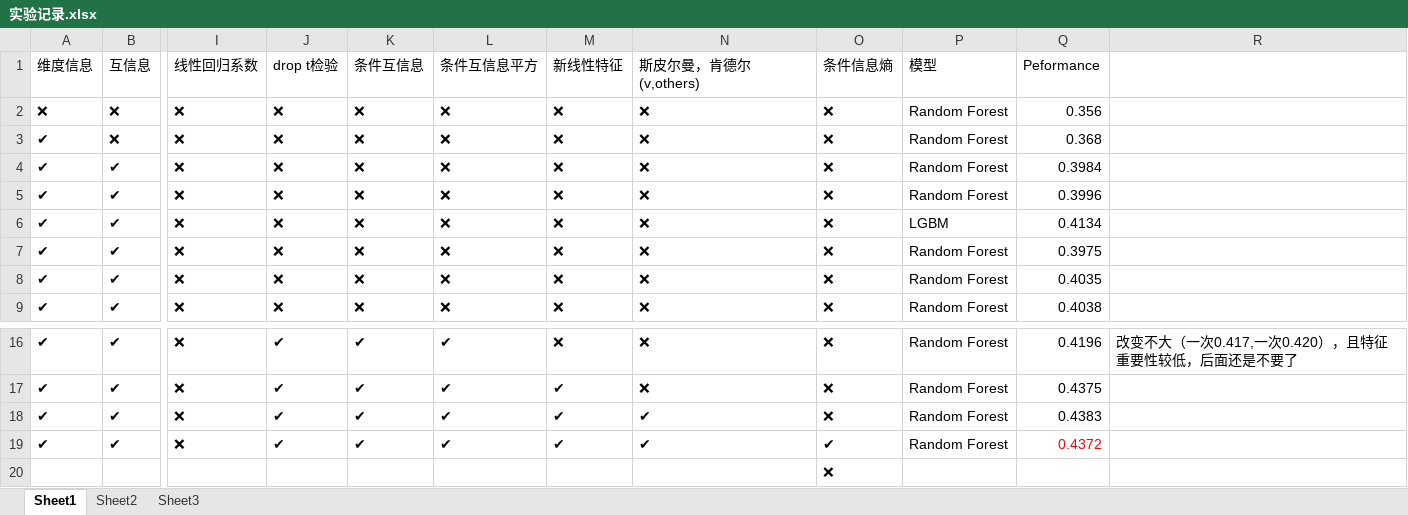
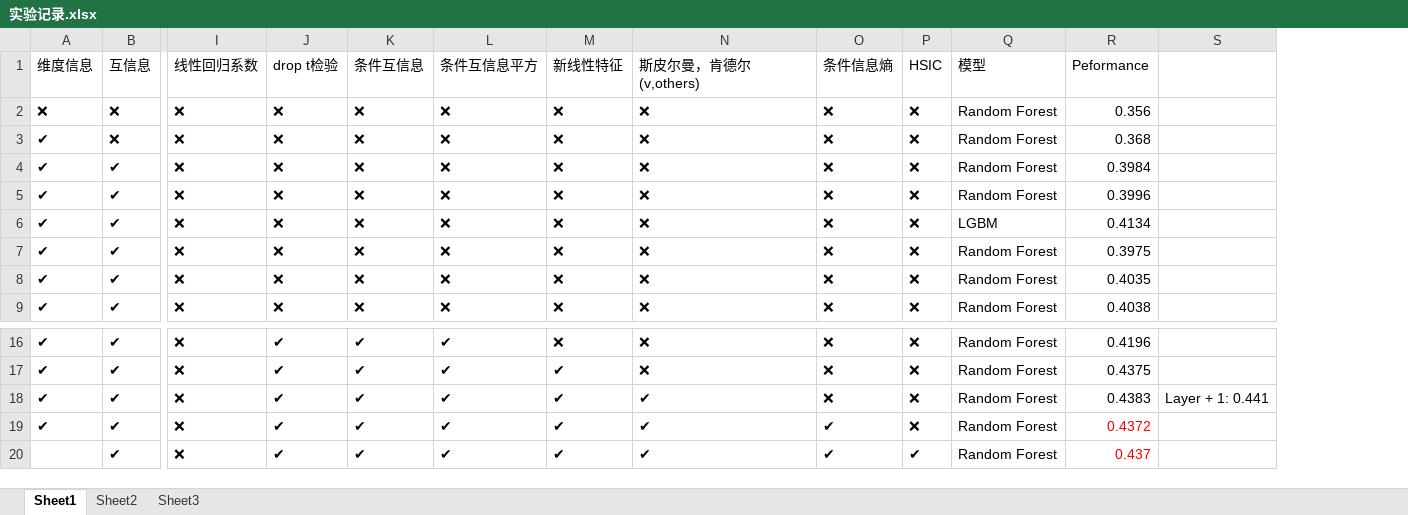
Before and after one commit to Ori-Replication/ADIA-Lab-Causal-Discovery, an Excel workbook: 实验记录.xlsx, sheet Sheet1, drawn as a sheet; only a part is shown, gaps mark what is left out; values as stored, in another font and other column widths than the file's, no borders; removed rows and columns are numbered as before the commit, all else as after; rows hold the shown columns only; the diff names each change by its address in the sheet, - before the commit and + after, or states it on an @@ line.

Commit message:
try HSIC, failed

```diff
--- a/实验记录.xlsx (sheet Sheet1)
+++ b/实验记录.xlsx (sheet Sheet1)
+column P (HSIC), rows 2-9: all ❌; rows 16-19: all ❌
-column R, row 16: 改变不大（一次0.417,一次0.420），且特征重要性较低，后面还是不要了
+column S, row 18: Layer + 1: 0.441
-row 20:  |  |  |  |  |  |  |  | ❌
+row 20:  | ✔ | ❌ | ✔ | ✔ | ✔ | ✔ | ✔ | ✔ | ✔ | Random Forest | 0.437
```
Also changed, not shown: 2 other files.
